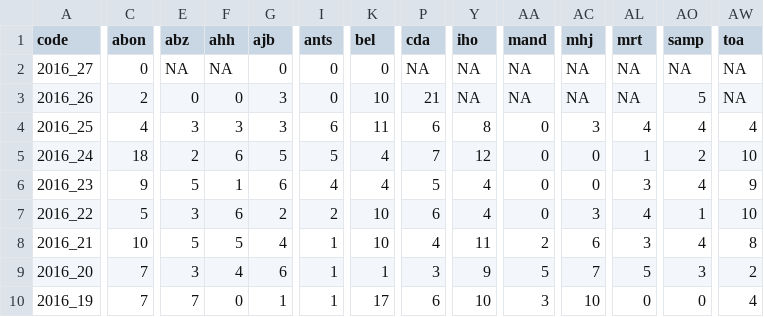
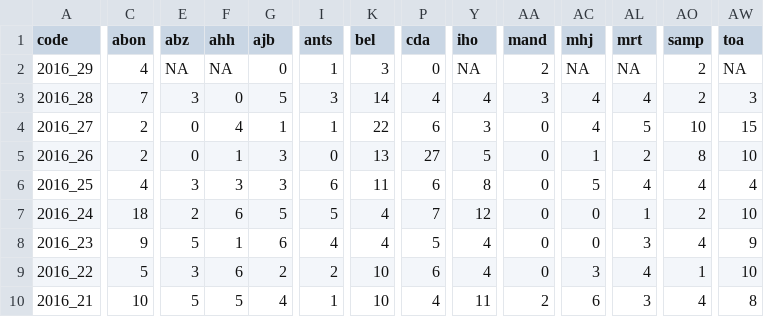
Before and after one commit to RanaivosonHerimanitra/Sentinel, a CSV file: data/ili.csv, drawn as a sheet; only a part is shown, gaps mark what is left out; the shorter side is filled out with more unchanged rows; addresses are those after the commit; rows hold the shown columns only; the diff covers the shown part only; the diff names each change by its address in the sheet, - before the commit and + after, or states it on an @@ line.

```diff
--- a/data/ili.csv
+++ b/data/ili.csv
+row 2: 2016_29 | 4 | NA | NA | 0 | 1 | 3 | 0 | NA | 2 | NA | NA | 2 | NA
+row 3: 2016_28 | 7 | 3 | 0 | 5 | 3 | 14 | 4 | 4 | 3 | 4 | 4 | 2 | 3
-C4 (abon): 0
+C4 (abon): 2
-E4 (abz): NA
+E4 (abz): 0
-F4 (ahh): NA
+F4 (ahh): 4
-G4 (ajb): 0
+G4 (ajb): 1
-I4 (ants): 0
+I4 (ants): 1
-K4 (bel): 0
+K4 (bel): 22
-P4 (cda): NA
+P4 (cda): 6
-Y4 (iho): NA
+Y4 (iho): 3
-AA4:AA5 (mand): NA
+AA4:AA5 (mand): 0
-AC4 (mhj): NA
+AC4 (mhj): 4
-AL4 (mrt): NA
+AL4 (mrt): 5
-AO4 (samp): NA
+AO4 (samp): 10
-AW4 (toa): NA
+AW4 (toa): 15
-F5 (ahh): 0
+F5 (ahh): 1
-K5 (bel): 10
+K5 (bel): 13
-P5 (cda): 21
+P5 (cda): 27
-Y5 (iho): NA
+Y5 (iho): 5
-AC5 (mhj): NA
+AC5 (mhj): 1
-AL5 (mrt): NA
+AL5 (mrt): 2
-AO5 (samp): 5
+AO5 (samp): 8
-AW5 (toa): NA
+AW5 (toa): 10
-AC6 (mhj): 3
+AC6 (mhj): 5
```
Also changed, not shown: 28 edited cells elsewhere in this file, data/Consultations.csv, data/Diarrh.csv, 36 other files.
